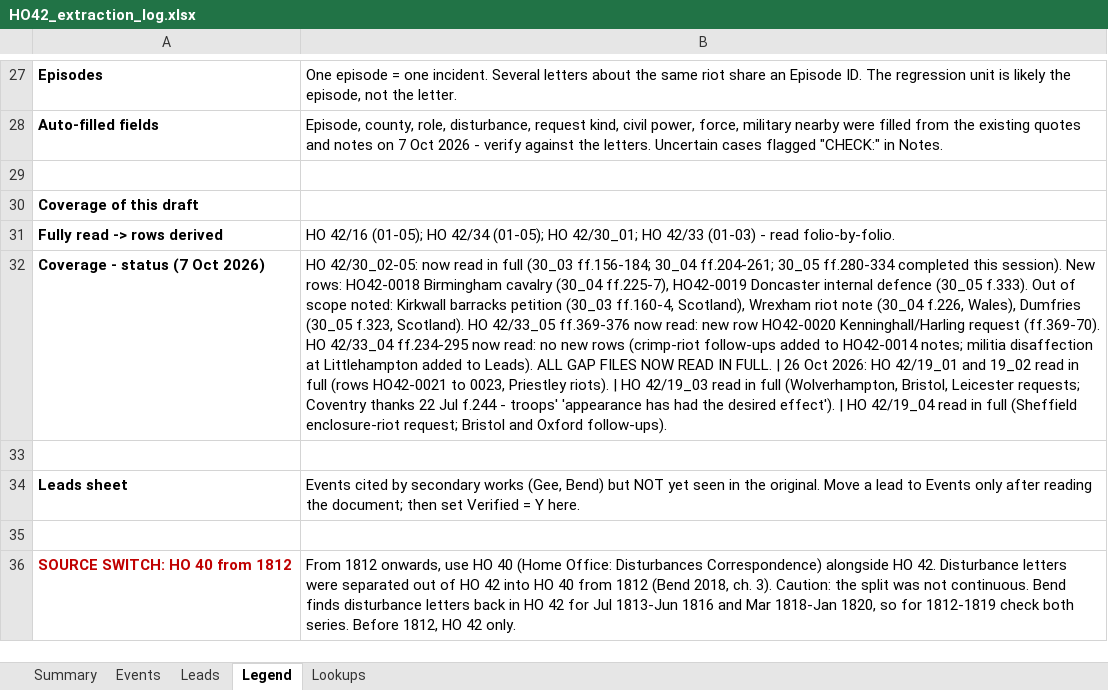
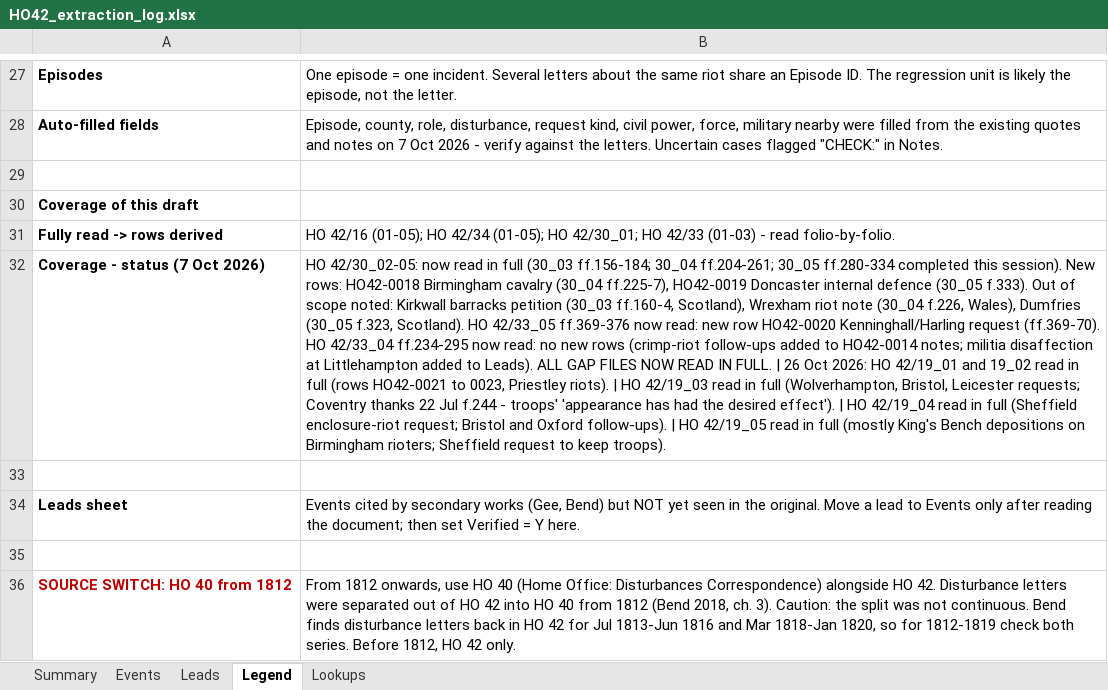
Before and after one commit to cbrinkmanschwartz/Zurich, an Excel workbook: HO42_extraction_log.xlsx, sheet Legend, drawn as a sheet; only a part is shown, gaps mark what is left out; values as stored, in another font and other column widths than the file's, no borders; the diff names each change by its address in the sheet, - before the commit and + after, or states it on an @@ line.

```diff
--- a/HO42_extraction_log.xlsx (sheet Legend)
+++ b/HO42_extraction_log.xlsx (sheet Legend)
-B32: …Oxford follow-ups).
+B32: …Oxford follow-ups). | HO 42/19_05 read in full (mostly King's Bench depositions on Birmingham rioters; Sheffield request to keep troops).
```
Also changed, not shown: sheet Events, sheet Summary.
